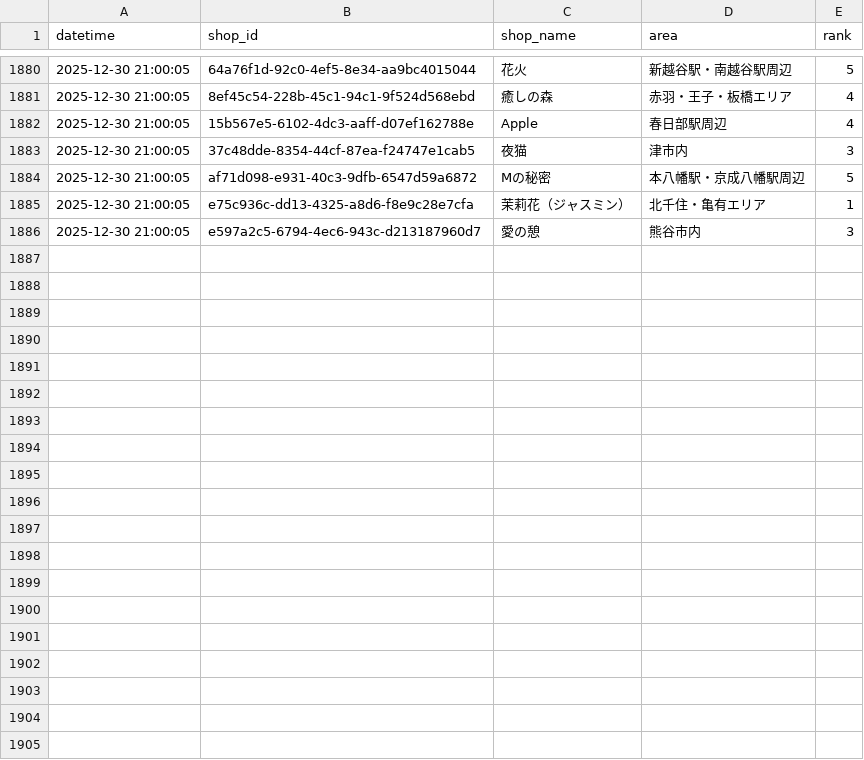
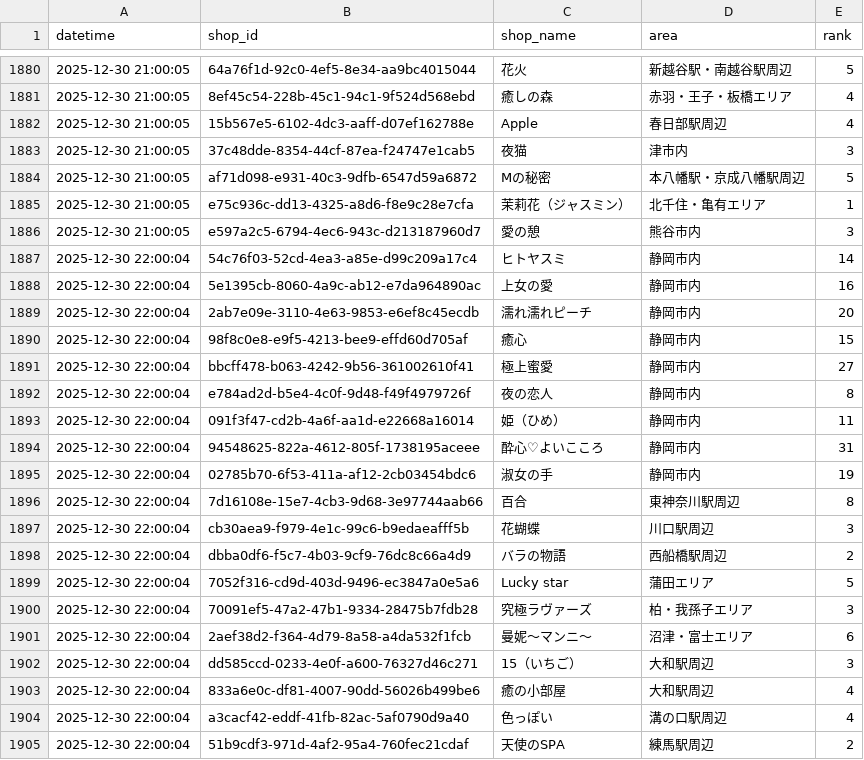
Before and after one commit to k-namickey/rank-tracker, a CSV file: rank_history.csv, drawn as a sheet; only a part is shown, gaps mark what is left out; the diff covers the shown part only.

```diff
--- a/rank_history.csv
+++ b/rank_history.csv
@@ -1886 +1886,20 @@
 2025-12-30 21:00:05,e597a2c5-6794-4ec6-943c-d213187960d7,愛の憩,熊谷市内,3
+2025-12-30 22:00:04,54c76f03-52cd-4ea3-a85e-d99c209a17c4,ヒトヤスミ,静岡市内,14
+2025-12-30 22:00:04,5e1395cb-8060-4a9c-ab12-e7da964890ac,上女の愛,静岡市内,16
+2025-12-30 22:00:04,2ab7e09e-3110-4e63-9853-e6ef8c45ecdb,濡れ濡れピーチ,静岡市内,20
+2025-12-30 22:00:04,98f8c0e8-e9f5-4213-bee9-effd60d705af,癒心,静岡市内,15
+2025-12-30 22:00:04,bbcff478-b063-4242-9b56-361002610f41,極上蜜愛,静岡市内,27
+2025-12-30 22:00:04,e784ad2d-b5e4-4c0f-9d48-f49f4979726f,夜の恋人,静岡市内,8
+2025-12-30 22:00:04,091f3f47-cd2b-4a6f-aa1d-e22668a16014,姫（ひめ）,静岡市内,11
+2025-12-30 22:00:04,94548625-822a-4612-805f-1738195aceee,酔心♡よいこころ,静岡市内,31
+2025-12-30 22:00:04,02785b70-6f53-411a-af12-2cb03454bdc6,淑女の手,静岡市内,19
+2025-12-30 22:00:04,7d16108e-15e7-4cb3-9d68-3e97744aab66,百合,東神奈川駅周辺,8
+2025-12-30 22:00:04,cb30aea9-f979-4e1c-99c6-b9edaeafff5b,花蝴蝶,川口駅周辺,3
+2025-12-30 22:00:04,dbba0df6-f5c7-4b03-9cf9-76dc8c66a4d9,バラの物語,西船橋駅周辺,2
+2025-12-30 22:00:04,7052f316-cd9d-403d-9496-ec3847a0e5a6,Lucky star,蒲田エリア,5
+2025-12-30 22:00:04,70091ef5-47a2-47b1-9334-28475b7fdb28,究極ラヴァーズ,柏・我孫子エリア,3
+2025-12-30 22:00:04,2aef38d2-f364-4d79-8a58-a4da532f1fcb,曼妮～マンニ～,沼津・富士エリア,6
+2025-12-30 22:00:04,dd585ccd-0233-4e0f-a600-76327d46c271,15（いちご）,大和駅周辺,3
+2025-12-30 22:00:04,833a6e0c-df81-4007-90dd-56026b499be6,癒の小部屋,大和駅周辺,4
+2025-12-30 22:00:04,a3cacf42-eddf-41fb-82ac-5af0790d9a40,色っぽい,溝の口駅周辺,4
+2025-12-30 22:00:04,51b9cdf3-971d-4af2-95a4-760fec21cdaf,天使のSPA,練馬駅周辺,2
```
Also changed, not shown: 10 added rows elsewhere in this file, rank_latest.csv, 29 other files.
